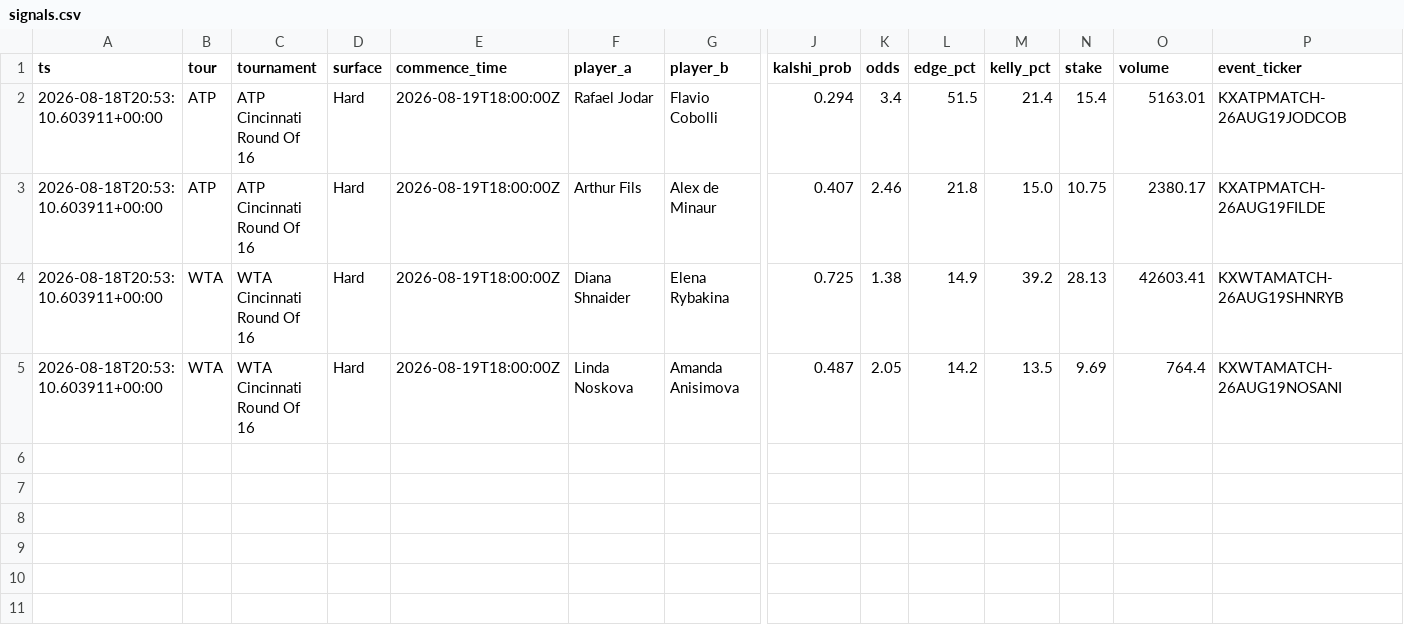
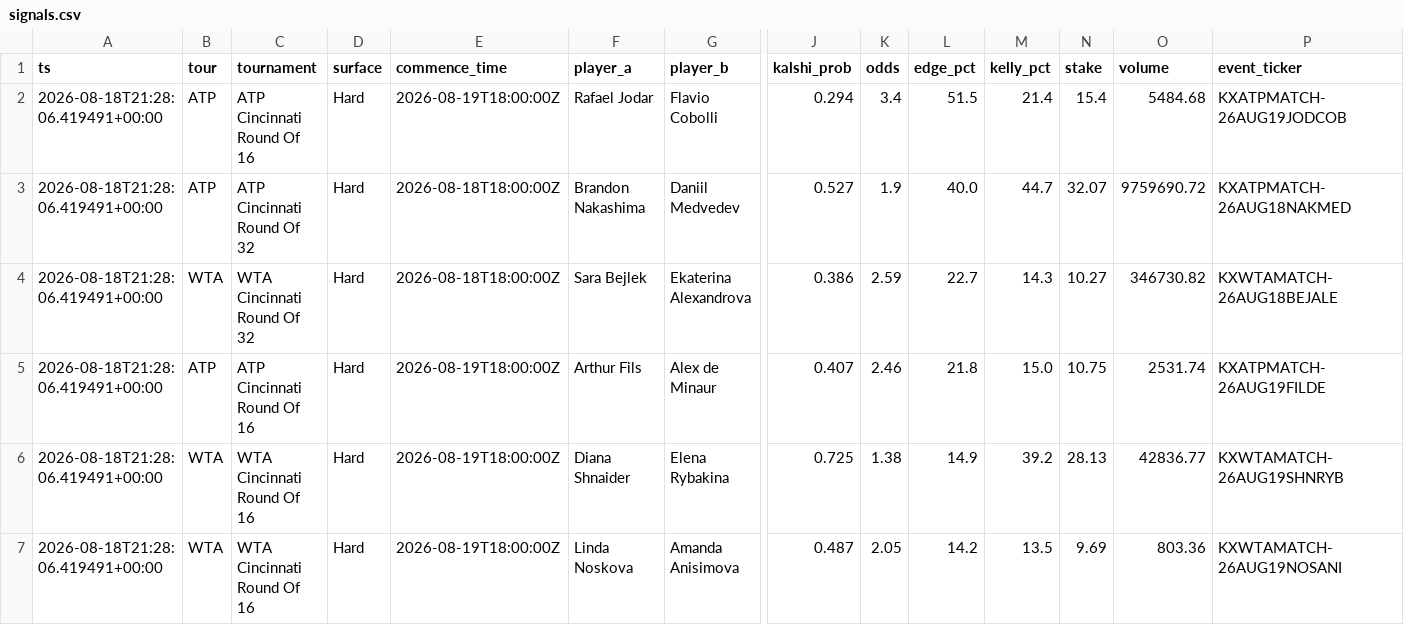
Before and after one commit to JorgeCampe/tennis-signals-bot, a CSV file: tennis_signals_bot/data/signals.csv, drawn as a sheet; only a part is shown, gaps mark what is left out; addresses are those after the commit; rows hold the shown columns only; the diff names each change by its address in the sheet, - before the commit and + after, or states it on an @@ line.

```diff
--- a/tennis_signals_bot/data/signals.csv
+++ b/tennis_signals_bot/data/signals.csv
-A2 (ts): 2026-08-18T20:53:10.603911+00:00
+A2 (ts): 2026-08-18T21:28:06.419491+00:00
-O2 (volume): 5163.01
+O2 (volume): 5484.68
+row 3: 2026-08-18T21:28:06.419491+00:00 | ATP | ATP Cincinnati Round Of 32 | Hard | 2026-08-18T18:00:00Z | Brandon Nakashima | Daniil Medvedev | 0.527 | 1.9 | 40.0 | 44.7 | 32.07 | 9759690.72 | KXATPMATCH-26AUG18NAKMED
+row 4: 2026-08-18T21:28:06.419491+00:00 | WTA | WTA Cincinnati Round Of 32 | Hard | 2026-08-18T18:00:00Z | Sara Bejlek | Ekaterina Alexandrova | 0.386 | 2.59 | 22.7 | 14.3 | 10.27 | 346730.82 | KXWTAMATCH-26AUG18BEJALE
-A5:A7 (ts): 2026-08-18T20:53:10.603911+00:00
+A5:A7 (ts): 2026-08-18T21:28:06.419491+00:00
-O5 (volume): 2380.17
+O5 (volume): 2531.74
-O6 (volume): 42603.41
+O6 (volume): 42836.77
-O7 (volume): 764.4
+O7 (volume): 803.36
```
Also changed, not shown: tennis_signals_bot/data/equity.csv, tennis_signals_bot/data/positions.csv, 2 other files.
